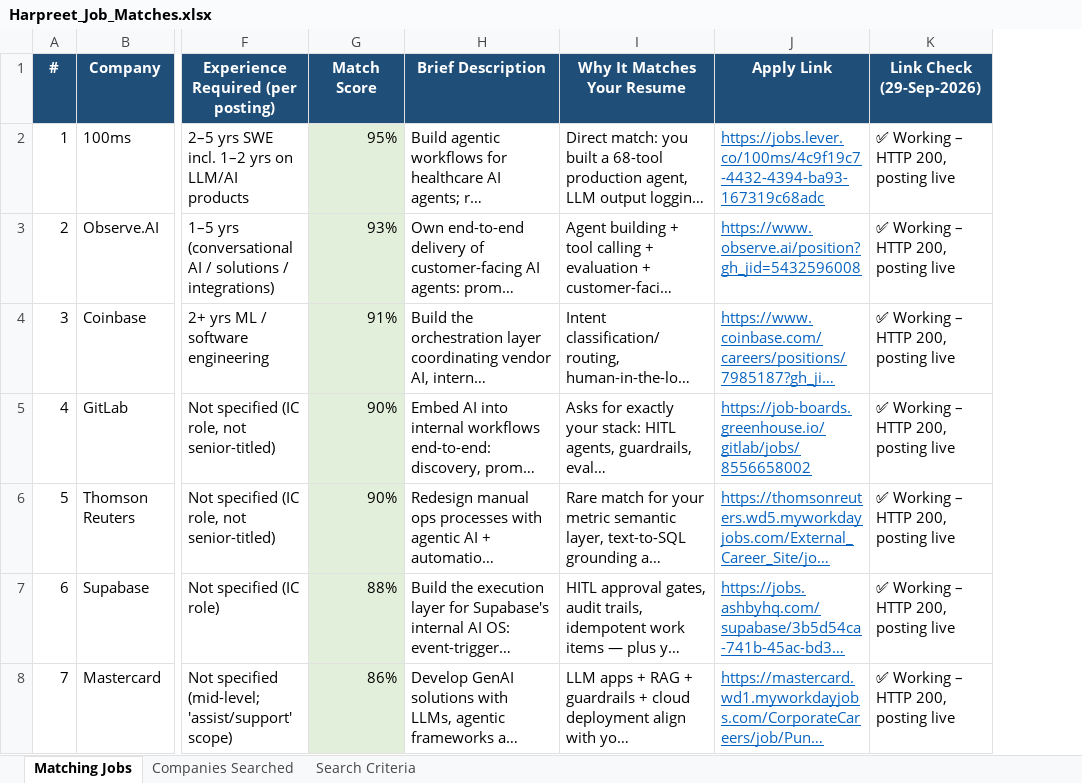
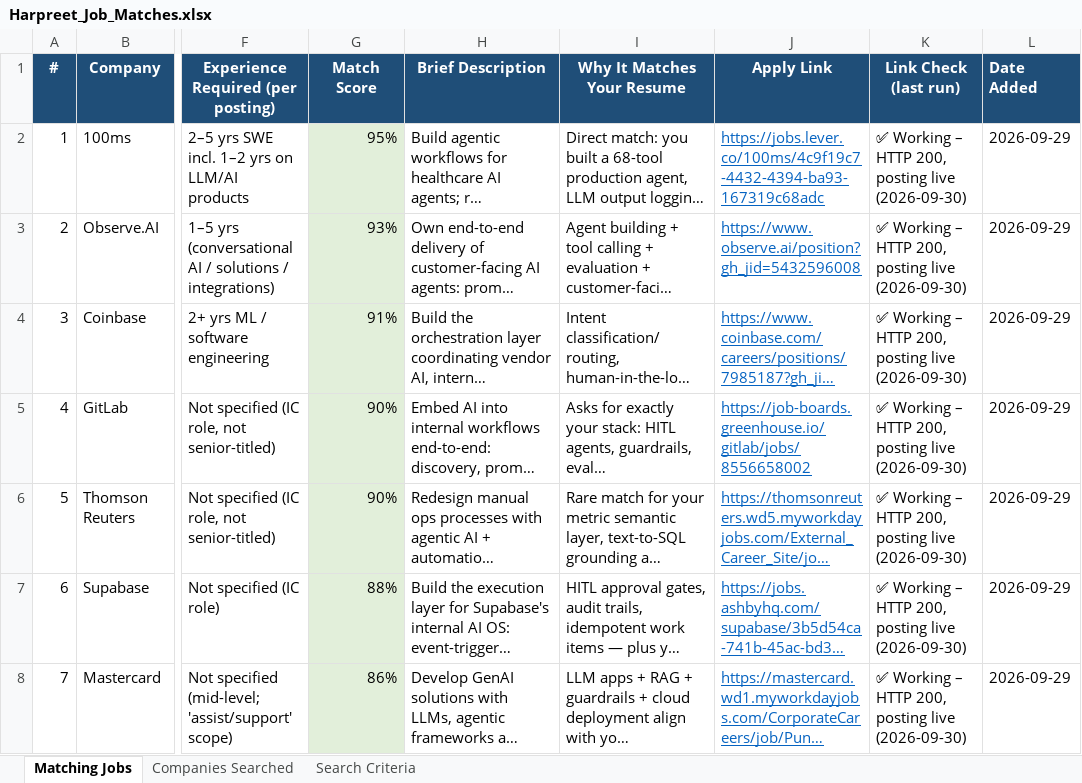
Before and after one commit to Babbar-rules/Walmart-Sales-Analysis-MySQL-, an Excel workbook: Harpreet_Job_Matches.xlsx, sheet Matching Jobs, drawn as a sheet; only a part is shown, gaps mark what is left out; long unchanged cells end in …; values as stored, in another font and other column widths than the file's, no borders; removed rows and columns are numbered as before the commit, all else as after; the diff covers the shown part only; the diff names each change by its address in the sheet, - before the commit and + after, or states it on an @@ line.

```diff
--- a/Harpreet_Job_Matches.xlsx (sheet Matching Jobs)
+++ b/Harpreet_Job_Matches.xlsx (sheet Matching Jobs)
-column K (Link Check (29-Sep-2026)), rows 2-8: all ✅ Working – HTTP 200, posting live
+column K (Link Check (last run)), rows 2-8: all ✅ Working – HTTP 200, posting live (2026-09-30)
+column L (Date Added), rows 2-8: all 2026-09-29
```
Also changed, not shown: cell formats elsewhere in this sheet, sheet Companies Searched, 8 other files.
